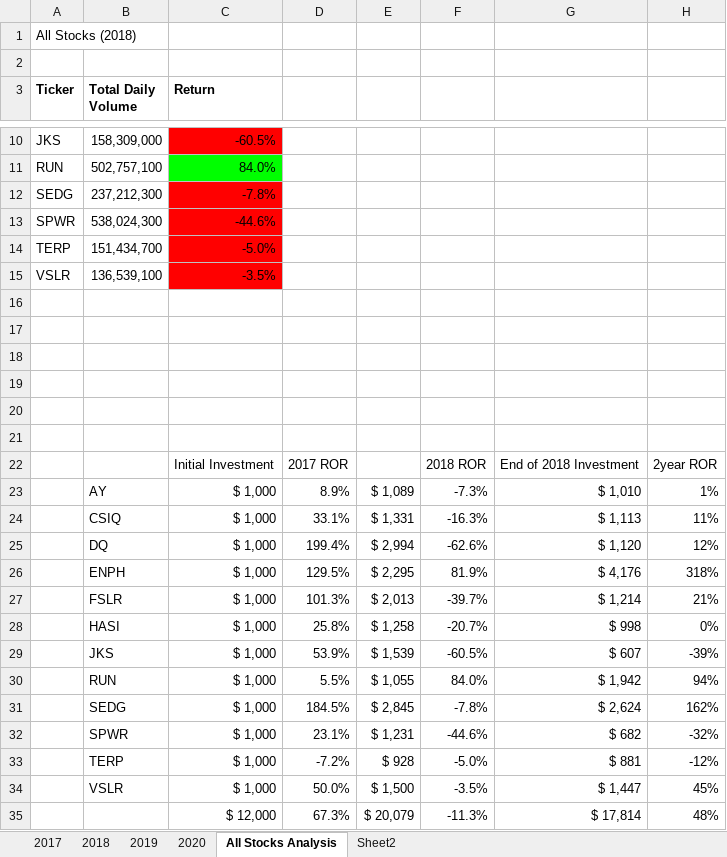
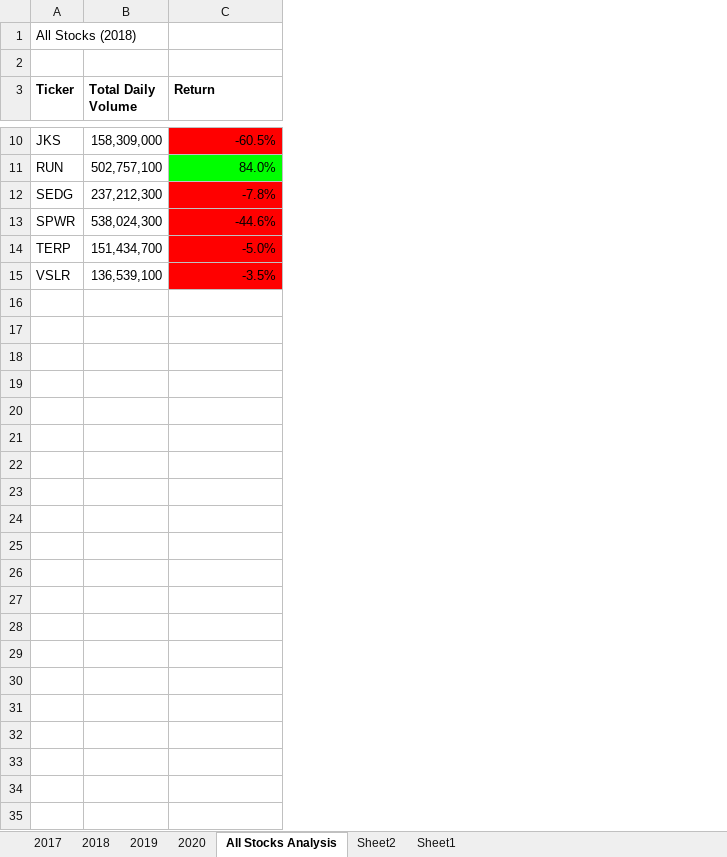
Before and after one commit to ASCHEET/Module2_VBA_Challege, an Excel workbook: VBA_Challenge.xlsm, sheet All Stocks Analysis, drawn as a sheet; only a part is shown, gaps mark what is left out; values as stored, in another font and other column widths than the file's, no borders; charts and pictures not drawn; the diff names each change by its address in the sheet, - before the commit and + after, or states it on an @@ line.

Commit message:
Updated

```diff
--- a/VBA_Challenge.xlsm (sheet All Stocks Analysis)
+++ b/VBA_Challenge.xlsm (sheet All Stocks Analysis)
+sheet tab: Sheet1
-column D, empty
-column E, empty
-column F, empty
-column G, empty
-column H, empty
-row 16: (empty)
-row 17: (empty)
-row 18: (empty)
-row 19: (empty)
-row 20: (empty)
-row 21: (empty)
-row 22:  |  | Initial Investment | 2017 ROR |  | 2018 ROR | End of 2018 Investment | 2year ROR
-row 23:  | AY | $ 1,000 | 8.9% | $ 1,089 | -7.3% | $ 1,010 | 1%
-row 24:  | CSIQ | $ 1,000 | 33.1% | $ 1,331 | -16.3% | $ 1,113 | 11%
-row 25:  | DQ | $ 1,000 | 199.4% | $ 2,994 | -62.6% | $ 1,120 | 12%
-row 26:  | ENPH | $ 1,000 | 129.5% | $ 2,295 | 81.9% | $ 4,176 | 318%
-row 27:  | FSLR | $ 1,000 | 101.3% | $ 2,013 | -39.7% | $ 1,214 | 21%
-row 28:  | HASI | $ 1,000 | 25.8% | $ 1,258 | -20.7% | $ 998 | 0%
-row 29:  | JKS | $ 1,000 | 53.9% | $ 1,539 | -60.5% | $ 607 | -39%
-row 30:  | RUN | $ 1,000 | 5.5% | $ 1,055 | 84.0% | $ 1,942 | 94%
-row 31:  | SEDG | $ 1,000 | 184.5% | $ 2,845 | -7.8% | $ 2,624 | 162%
-row 32:  | SPWR | $ 1,000 | 23.1% | $ 1,231 | -44.6% | $ 682 | -32%
-row 33:  | TERP | $ 1,000 | -7.2% | $ 928 | -5.0% | $ 881 | -12%
-row 34:  | VSLR | $ 1,000 | 50.0% | $ 1,500 | -3.5% | $ 1,447 | 45%
-row 35:  |  | $ 12,000 | 67.3% | $ 20,079 | -11.3% | $ 17,814 | 48%
```
Also changed, not shown: charts or pictures.
